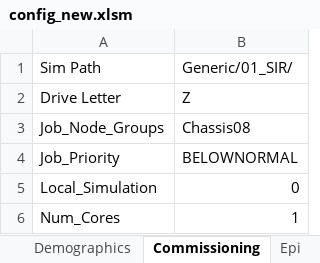
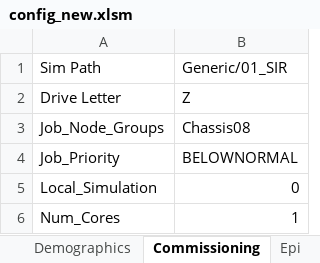
Before and after one commit to InstituteforDiseaseModeling/EMOD-Typhoid, an Excel workbook: Regression/Scenarios/Generic/01_SIR/config_new.xlsm, sheet Commissioning, drawn as a sheet; values as stored, in another font and other column widths than the file's, no borders; the diff names each change by its address in the sheet, - before the commit and + after, or states it on an @@ line.

```diff
--- a/Regression/Scenarios/Generic/01_SIR/config_new.xlsm (sheet Commissioning)
+++ b/Regression/Scenarios/Generic/01_SIR/config_new.xlsm (sheet Commissioning)
-B1: Generic/01_SIR/
+B1: Generic/01_SIR
```
Also changed, not shown: sheet Campaign, Regression/Scenarios/Generic/02_SIR_Vaccinations/A_BaselineOutbreak/config_new.xlsm, Regression/Scenarios/Generic/04_SEIR_VitalDynamics/config_new.xlsm, 28 other files.
